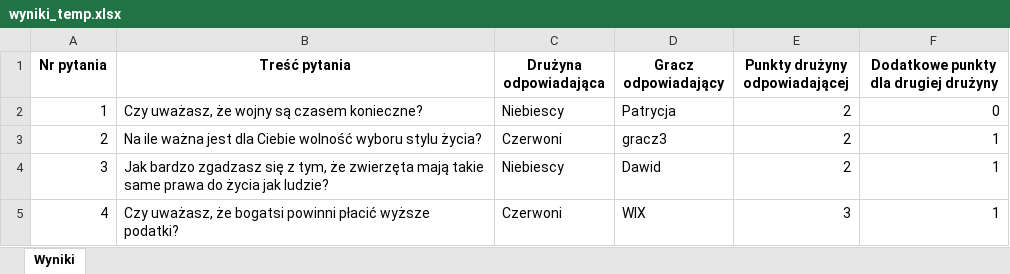
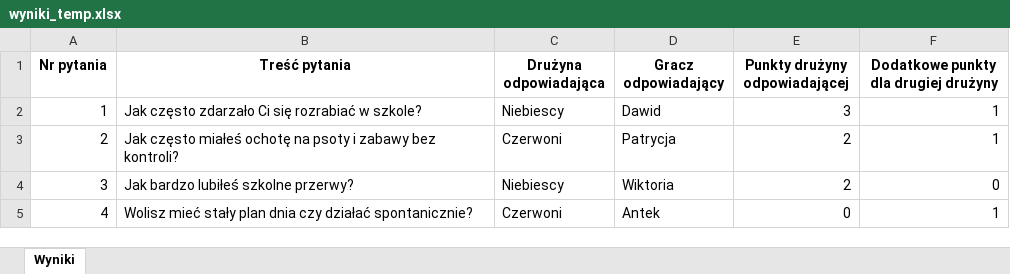
Before and after one commit to DawidS25/SpectrumDruzynowe, an Excel workbook: wyniki_temp.xlsx, sheet Wyniki, drawn as a sheet; values as stored, in another font and other column widths than the file's, no borders; the diff names each change by its address in the sheet, - before the commit and + after, or states it on an @@ line.

```diff
--- a/wyniki_temp.xlsx (sheet Wyniki)
+++ b/wyniki_temp.xlsx (sheet Wyniki)
-B2 (Treść pytania): Czy uważasz, że wojny są czasem konieczne?
+B2 (Treść pytania): Jak często zdarzało Ci się rozrabiać w szkole?
-D2 (Gracz odpowiadający): Patrycja
+D2 (Gracz odpowiadający): Dawid
-E2 (Punkty drużyny odpowiadającej): 2
+E2 (Punkty drużyny odpowiadającej): 3
-F2: 0
+F2: 1
-B3 (Treść pytania): Na ile ważna jest dla Ciebie wolność wyboru stylu życia?
+B3 (Treść pytania): Jak często miałeś ochotę na psoty i zabawy bez kontroli?
-D3 (Gracz odpowiadający): gracz3
+D3 (Gracz odpowiadający): Patrycja
-B4 (Treść pytania): Jak bardzo zgadzasz się z tym, że zwierzęta mają takie same prawa do życia jak ludzie?
+B4 (Treść pytania): Jak bardzo lubiłeś szkolne przerwy?
-D4 (Gracz odpowiadający): Dawid
+D4 (Gracz odpowiadający): Wiktoria
-F4: 1
+F4: 0
-B5 (Treść pytania): Czy uważasz, że bogatsi powinni płacić wyższe podatki?
+B5 (Treść pytania): Wolisz mieć stały plan dnia czy działać spontanicznie?
-D5 (Gracz odpowiadający): WIX
+D5 (Gracz odpowiadający): Antek
-E5 (Punkty drużyny odpowiadającej): 3
+E5 (Punkty drużyny odpowiadającej): 0
```
Also changed, not shown: 1 other file.
